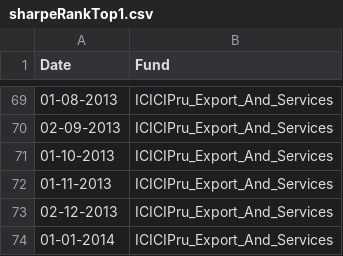
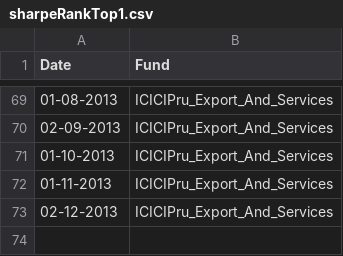
Before and after one commit to justchells/FinProj, a CSV file: V2/data/sharpeRankTop1.csv, drawn as a sheet; only a part is shown, gaps mark what is left out; the diff names each change by its address in the sheet, - before the commit and + after, or states it on an @@ line.

```diff
--- a/V2/data/sharpeRankTop1.csv
+++ b/V2/data/sharpeRankTop1.csv
-row 74: 01-01-2014 | ICICIPru_Export_And_Services
```
Also changed, not shown: V2/data/sharpeData.csv, 18 other files.
